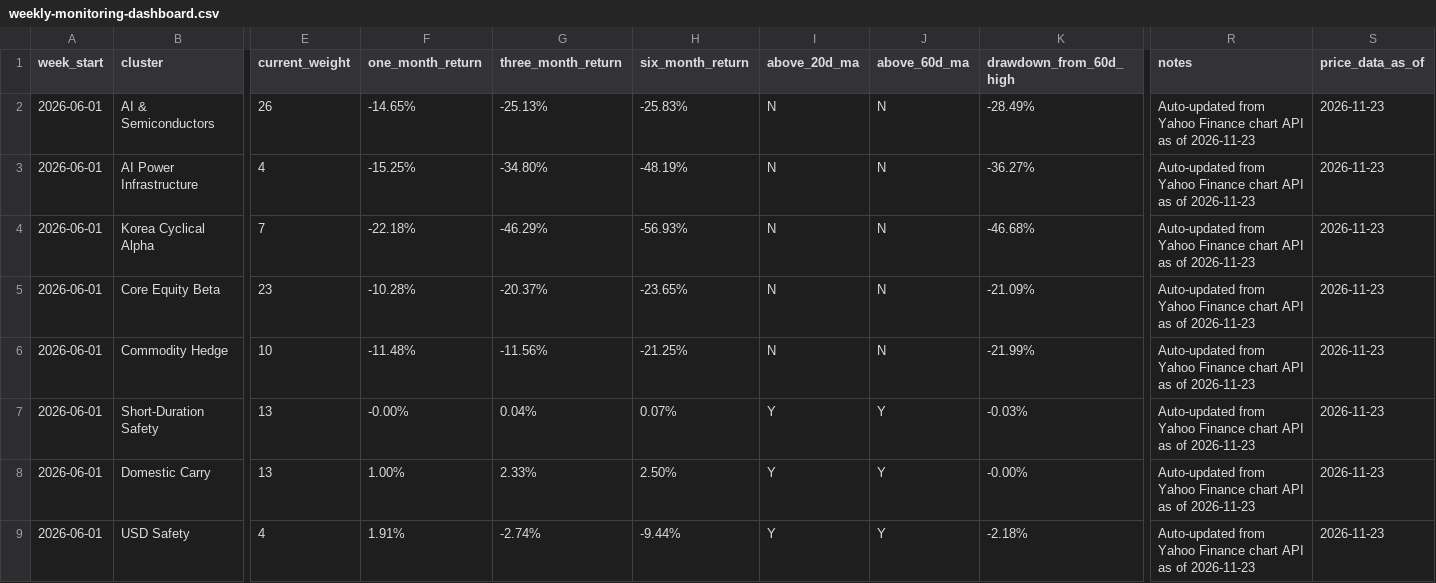
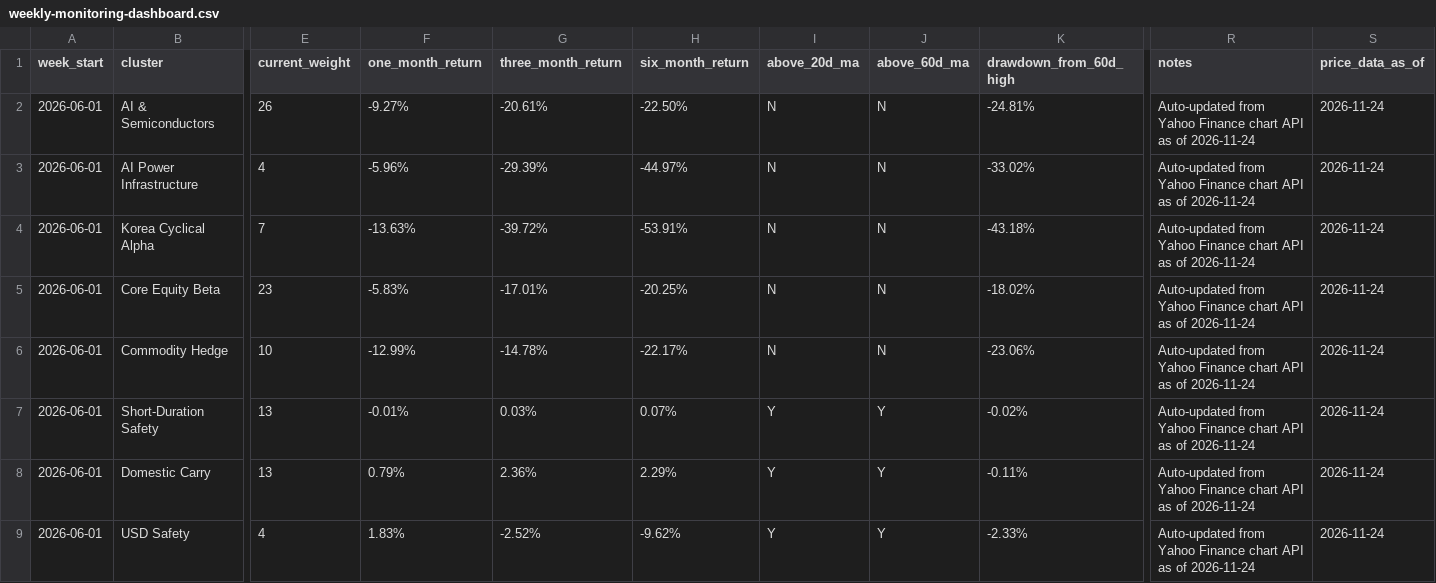
Before and after one commit to 2ynnso/DB-GAPs-EMP-strategy, a CSV file: framework/weekly-monitoring-dashboard.csv, drawn as a sheet; only a part is shown, gaps mark what is left out; the diff names each change by its address in the sheet, - before the commit and + after, or states it on an @@ line.

```diff
--- a/framework/weekly-monitoring-dashboard.csv
+++ b/framework/weekly-monitoring-dashboard.csv
-F2 (one_month_return): -14.65%
+F2 (one_month_return): -9.27%
-G2 (three_month_return): -25.13%
+G2 (three_month_return): -20.61%
-H2 (six_month_return): -25.83%
+H2 (six_month_return): -22.50%
-K2 (drawdown_from_60d_high): -28.49%
+K2 (drawdown_from_60d_high): -24.81%
-R2:R9 (notes): …as of 2026-11-23
+R2:R9 (notes): …as of 2026-11-24
-S2:S9 (price_data_as_of): 2026-11-23
+S2:S9 (price_data_as_of): 2026-11-24
-F3 (one_month_return): -15.25%
+F3 (one_month_return): -5.96%
-G3 (three_month_return): -34.80%
+G3 (three_month_return): -29.39%
-H3 (six_month_return): -48.19%
+H3 (six_month_return): -44.97%
-K3 (drawdown_from_60d_high): -36.27%
+K3 (drawdown_from_60d_high): -33.02%
-F4 (one_month_return): -22.18%
+F4 (one_month_return): -13.63%
-G4 (three_month_return): -46.29%
+G4 (three_month_return): -39.72%
-H4 (six_month_return): -56.93%
+H4 (six_month_return): -53.91%
-K4 (drawdown_from_60d_high): -46.68%
+K4 (drawdown_from_60d_high): -43.18%
-F5 (one_month_return): -10.28%
+F5 (one_month_return): -5.83%
-G5 (three_month_return): -20.37%
+G5 (three_month_return): -17.01%
-H5 (six_month_return): -23.65%
+H5 (six_month_return): -20.25%
-K5 (drawdown_from_60d_high): -21.09%
+K5 (drawdown_from_60d_high): -18.02%
-F6 (one_month_return): -11.48%
+F6 (one_month_return): -12.99%
-G6 (three_month_return): -11.56%
+G6 (three_month_return): -14.78%
-H6 (six_month_return): -21.25%
+H6 (six_month_return): -22.17%
-K6 (drawdown_from_60d_high): -21.99%
+K6 (drawdown_from_60d_high): -23.06%
-F7 (one_month_return): -0.00%
+F7 (one_month_return): -0.01%
-G7 (three_month_return): 0.04%
+G7 (three_month_return): 0.03%
-K7 (drawdown_from_60d_high): -0.03%
+K7 (drawdown_from_60d_high): -0.02%
-F8 (one_month_return): 1.00%
+F8 (one_month_return): 0.79%
-G8 (three_month_return): 2.33%
+G8 (three_month_return): 2.36%
-H8 (six_month_return): 2.50%
+H8 (six_month_return): 2.29%
-K8 (drawdown_from_60d_high): -0.00%
+K8 (drawdown_from_60d_high): -0.11%
-F9 (one_month_return): 1.91%
+F9 (one_month_return): 1.83%
-G9 (three_month_return): -2.74%
+G9 (three_month_return): -2.52%
-H9 (six_month_return): -9.44%
+H9 (six_month_return): -9.62%
-K9 (drawdown_from_60d_high): -2.18%
+K9 (drawdown_from_60d_high): -2.33%
```
Also changed, not shown: framework/equity-momentum.csv.
